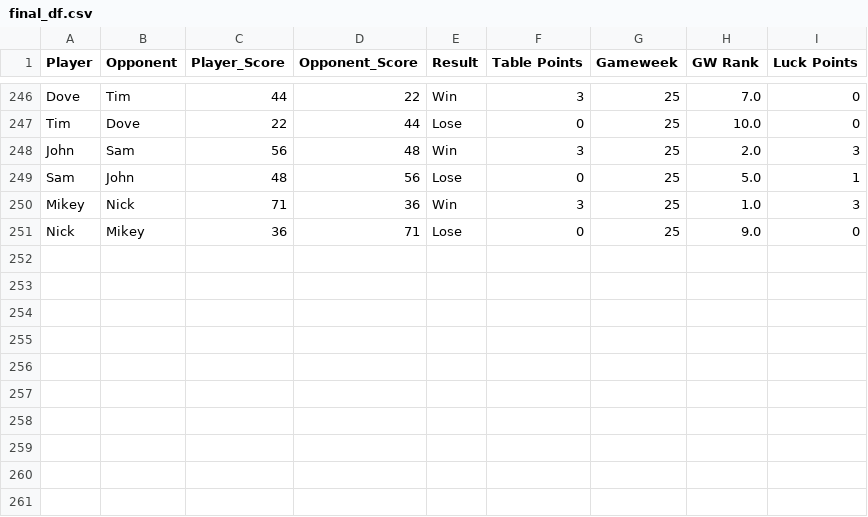
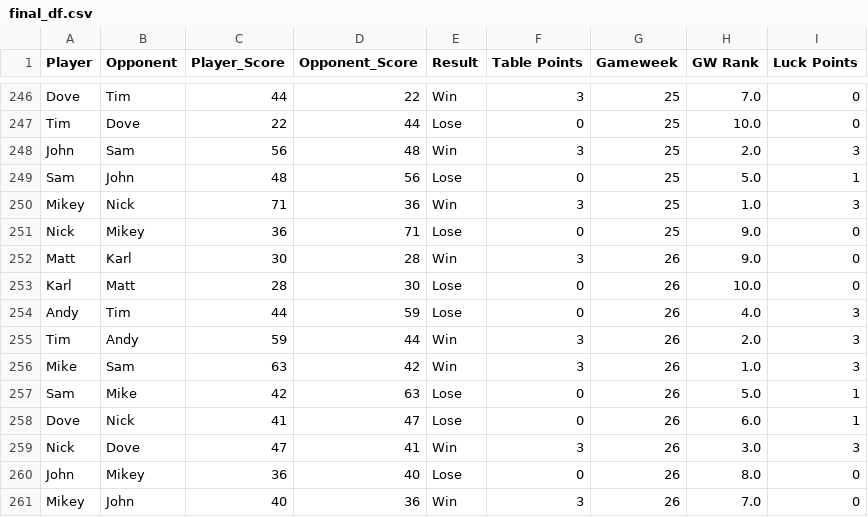
Before and after one commit to andyuttley/jimmyApp, a CSV file: final_df.csv, drawn as a sheet; only a part is shown, gaps mark what is left out.

```diff
--- a/final_df.csv
+++ b/final_df.csv
@@ -251 +251,11 @@ Mikey,Nick,71,36,Win,3,25,1.0,3
 Nick,Mikey,36,71,Lose,0,25,9.0,0
+Matt,Karl,30,28,Win,3,26,9.0,0
+Karl,Matt,28,30,Lose,0,26,10.0,0
+Andy,Tim,44,59,Lose,0,26,4.0,3
+Tim,Andy,59,44,Win,3,26,2.0,3
+Mike,Sam,63,42,Win,3,26,1.0,3
+Sam,Mike,42,63,Lose,0,26,5.0,1
+Dove,Nick,41,47,Lose,0,26,6.0,1
+Nick,Dove,47,41,Win,3,26,3.0,3
+John,Mikey,36,40,Lose,0,26,8.0,0
+Mikey,John,40,36,Win,3,26,7.0,0
```
Also changed, not shown: finishing_positions.csv, fixtures.csv, 5 other files.
